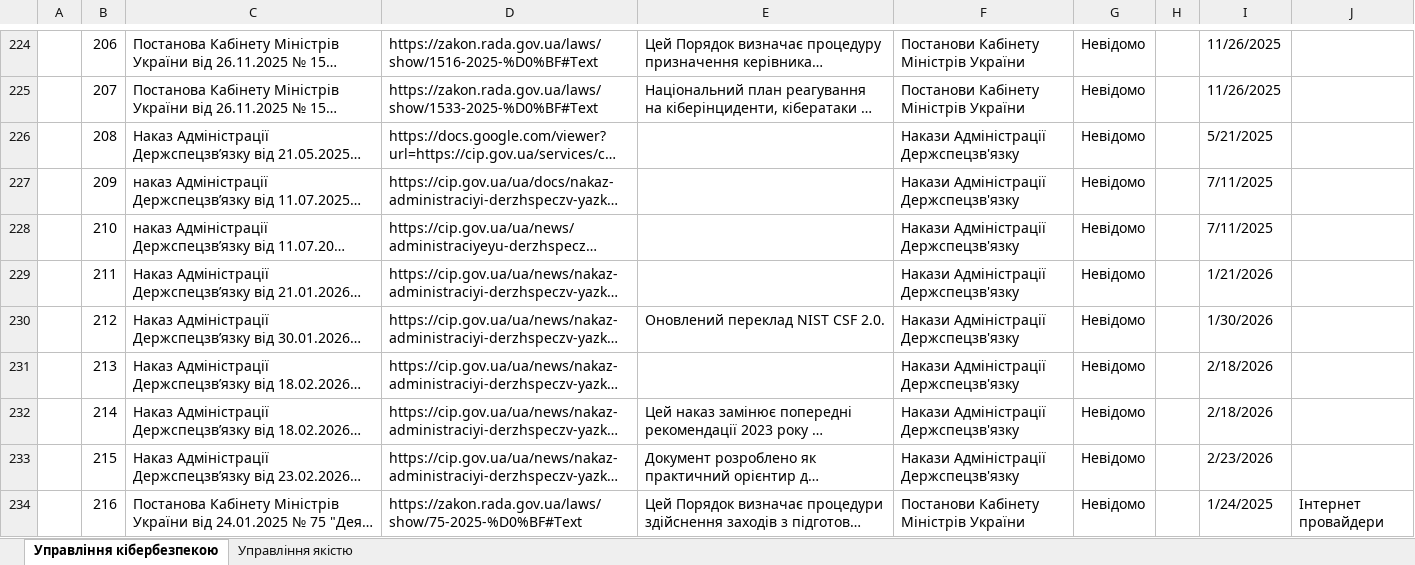
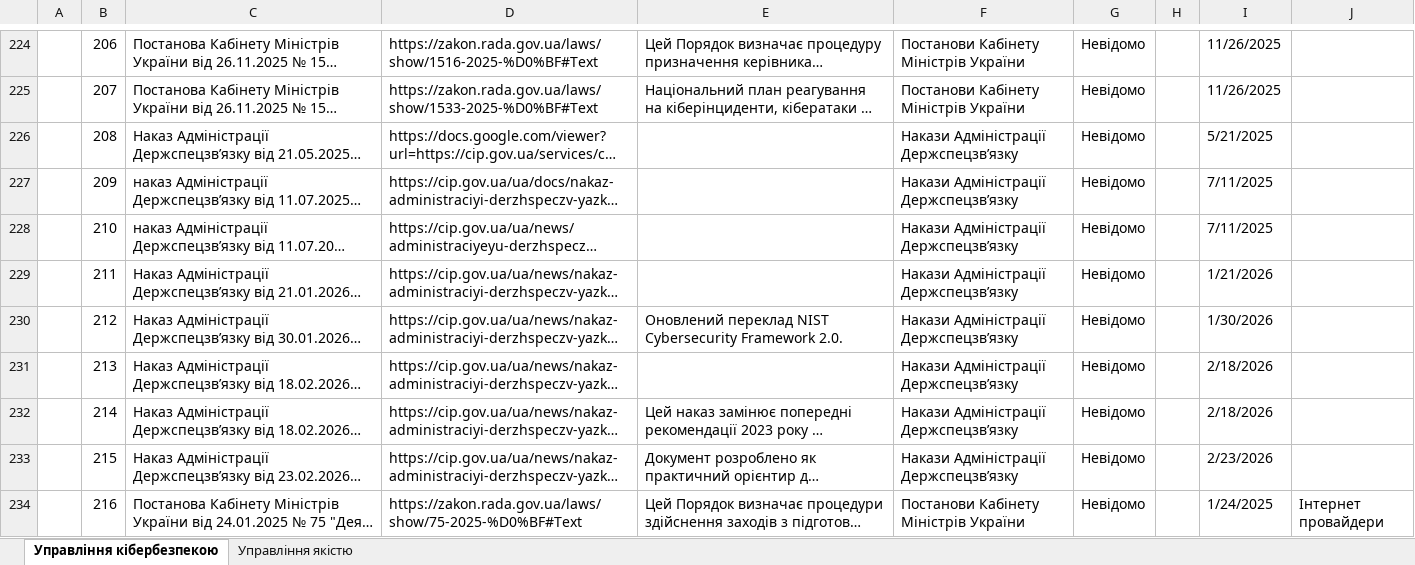
Before and after one commit to Ivan-Gokin/grc-one-stop-shop-ua, an Excel workbook: Застосовне законодавство.xlsx, sheet Управління кібербезпекою, drawn as a sheet; only a part is shown, gaps mark what is left out; long unchanged cells end in …; values as stored, in another font and other column widths than the file's, no cell formats; conditional formats and table styles not drawn; the diff covers the shown part only; the diff names each change by its address in the sheet, - before the commit and + after, or states it on an @@ line.

Commit message:
Add files via upload
- Додав ще один наказ Держспецзв'язку
- Розмітив нормативні акти, що втратили чинність.

```diff
--- a/Застосовне законодавство.xlsx (sheet Управління кібербезпекою)
+++ b/Застосовне законодавство.xlsx (sheet Управління кібербезпекою)
-F226:F233: Накази Адміністрації Держспецзв'язку
+F226:F233: Накази Адміністрації Держспецзв’язку
-E230: Оновлений переклад NIST CSF 2.0.
+E230: Оновлений переклад NIST Cybersecurity Framework 2.0.
```
Also changed, not shown: 2 added rows and 52 edited cells elsewhere in this sheet, cell formats.
